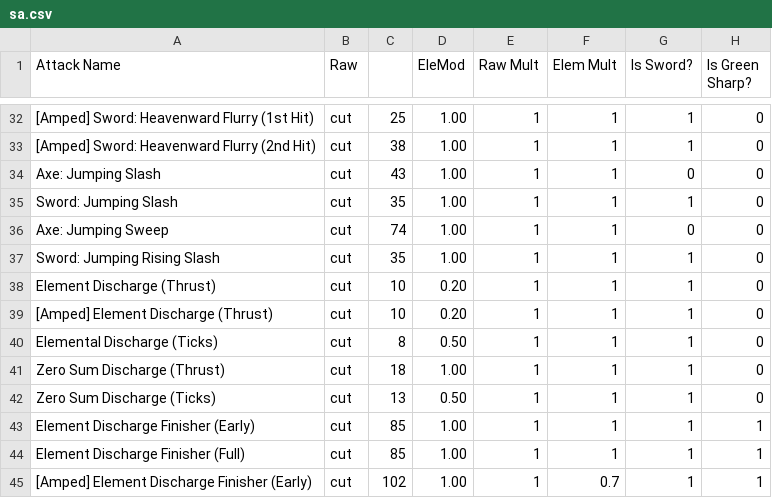
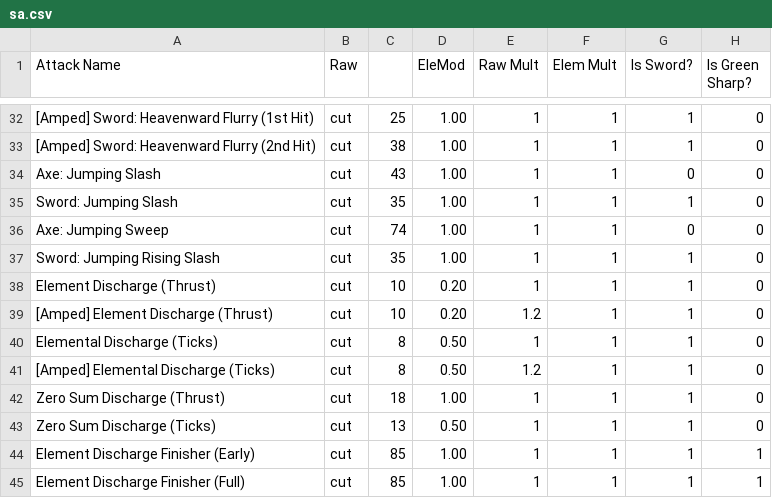
Before and after one commit to DeagaDH/Cissa-Damage-Calculator, a CSV file: datafiles/weapon/attacks/sa.csv, drawn as a sheet; only a part is shown, gaps mark what is left out; the shorter side is filled out with more unchanged rows.

Commit message:
Minor fixes on SA attacks

```diff
--- a/datafiles/weapon/attacks/sa.csv
+++ b/datafiles/weapon/attacks/sa.csv
@@ -38,4 +38,5 @@ Sword: Jumping Rising Slash,cut,35,1.00,1,1,1,0
 Element Discharge (Thrust),cut,10,0.20,1,1,1,0
-[Amped] Element Discharge (Thrust),cut,10,0.20,1,1,1,0
+[Amped] Element Discharge (Thrust),cut,10,0.20,1.2,1,1,0
 Elemental Discharge (Ticks),cut,8,0.50,1,1,1,0
+[Amped] Elemental Discharge (Ticks),cut,8,0.50,1.2,1,1,0
 Zero Sum Discharge (Thrust),cut,18,1.00,1,1,1,0
```
